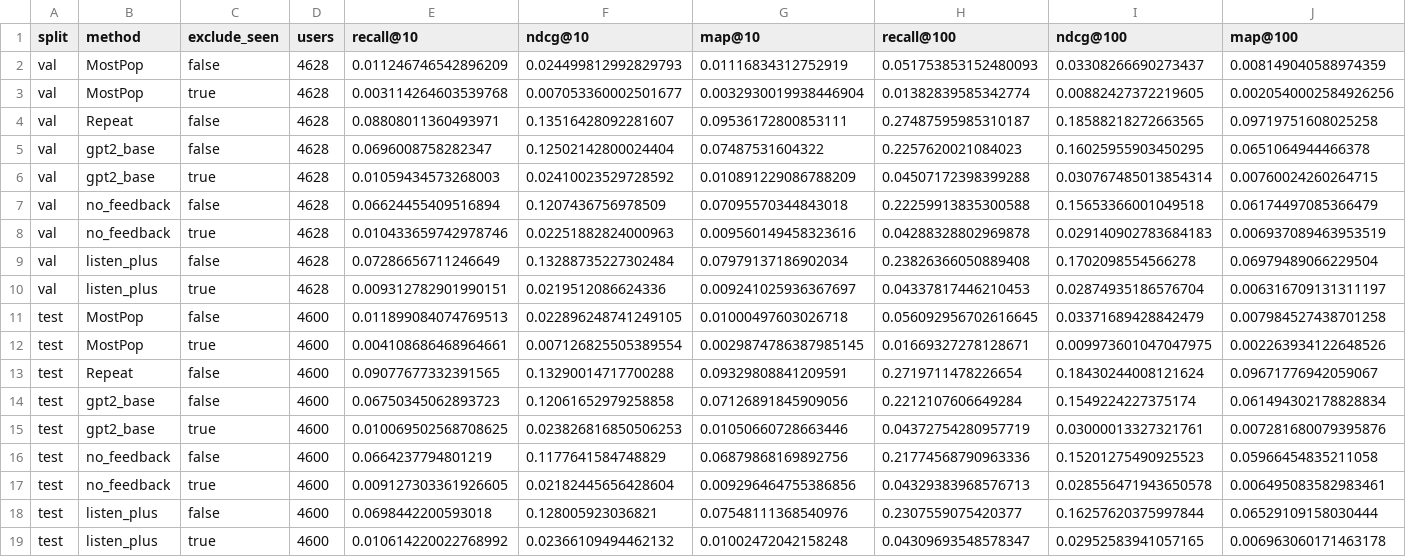
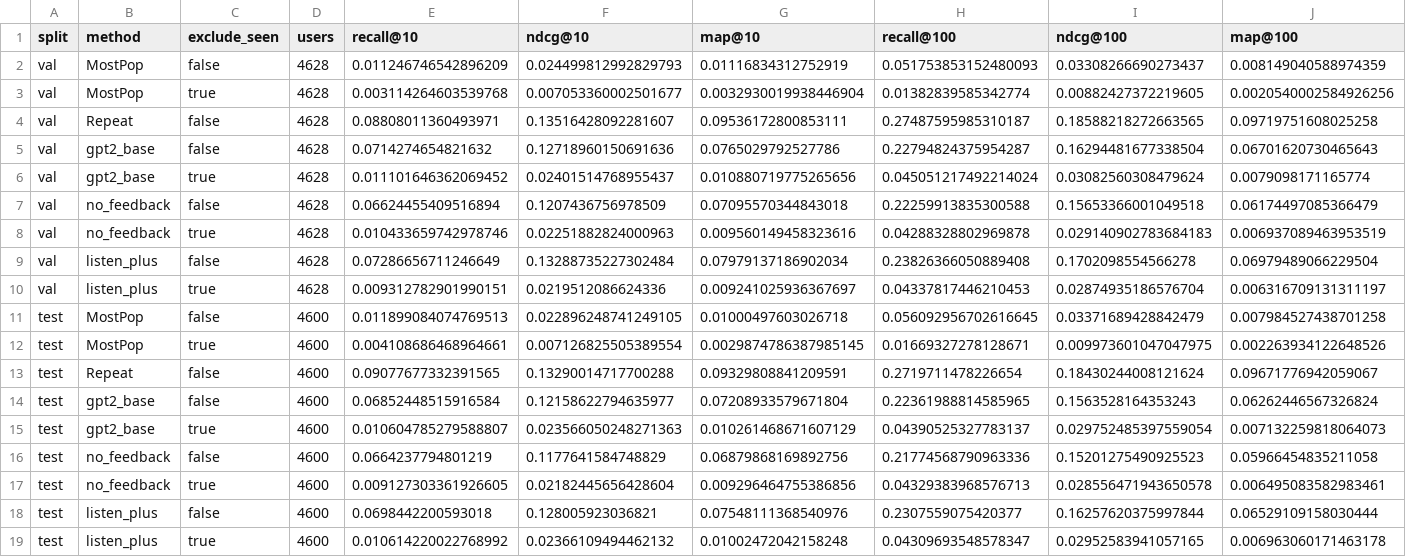
Before and after one commit to miont/tlab-2026-recsys-task2, a CSV file: results/stage2/ablations.csv, drawn as a sheet; only a part is shown; removed rows and columns are numbered as before the commit, all else as after; rows hold the shown columns only; the diff names each change by its address in the sheet, - before the commit and + after, or states it on an @@ line.

```diff
--- a/results/stage2/ablations.csv
+++ b/results/stage2/ablations.csv
-row 5: val | gpt2_base | false | 4628 | 0.0696008758282347 | 0.12502142800024404 | 0.07487531604322 | 0.2257620021084023 | 0.16025955903450295 | 0.0651064944466378
-row 6: val | gpt2_base | true | 4628 | 0.01059434573268003 | 0.02410023529728592 | 0.010891229086788209 | 0.04507172398399288 | 0.030767485013854314 | 0.00760024260264715
+row 5: val | gpt2_base | false | 4628 | 0.0714274654821632 | 0.12718960150691636 | 0.0765029792527786 | 0.22794824375954287 | 0.16294481677338504 | 0.06701620730465643
+row 6: val | gpt2_base | true | 4628 | 0.011101646362069452 | 0.02401514768955437 | 0.010880719775265656 | 0.045051217492214024 | 0.03082560308479624 | 0.0079098171165774
-row 14: test | gpt2_base | false | 4600 | 0.06750345062893723 | 0.12061652979258858 | 0.07126891845909056 | 0.2212107606649284 | 0.1549224227375174 | 0.061494302178828834
-row 15: test | gpt2_base | true | 4600 | 0.010069502568708625 | 0.023826816850506253 | 0.01050660728663446 | 0.04372754280957719 | 0.03000013327321761 | 0.007281680079395876
+row 14: test | gpt2_base | false | 4600 | 0.06852448515916584 | 0.12158622794635977 | 0.07208933579671804 | 0.22361988814585965 | 0.1563528164353243 | 0.06262446567326824
+row 15: test | gpt2_base | true | 4600 | 0.010604785279588807 | 0.023566050248271363 | 0.010261468671607129 | 0.04390525327783137 | 0.029752485397559054 | 0.007132259818064073
```
Also changed, not shown: results/stage2/base.csv, 4 other files.
